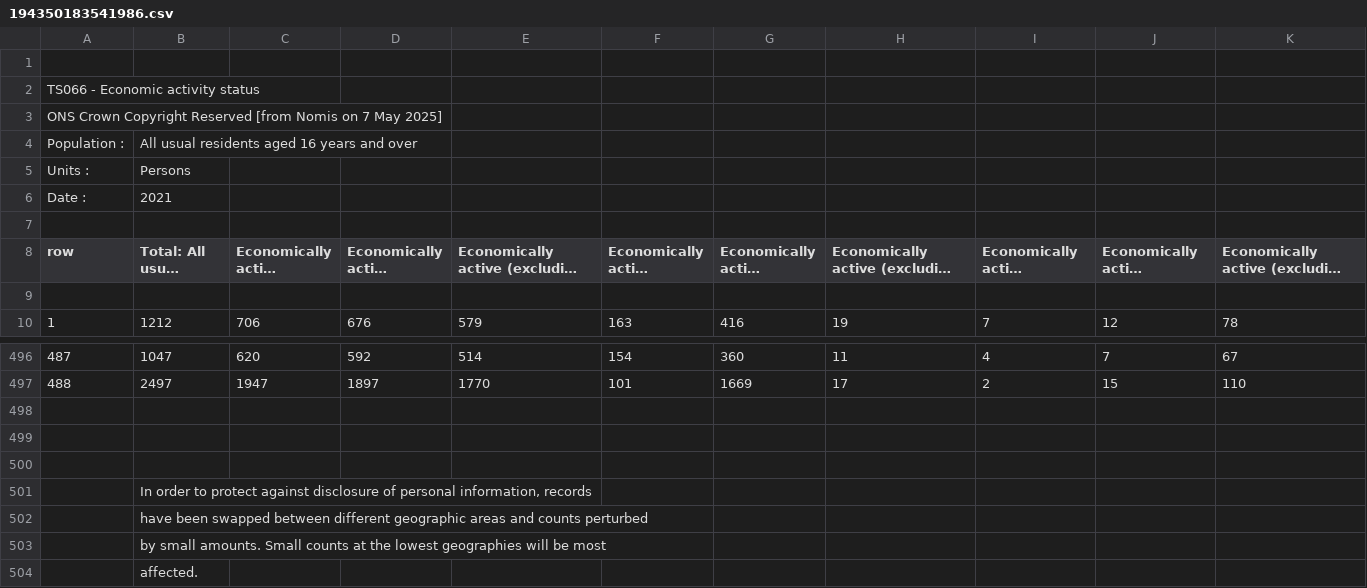
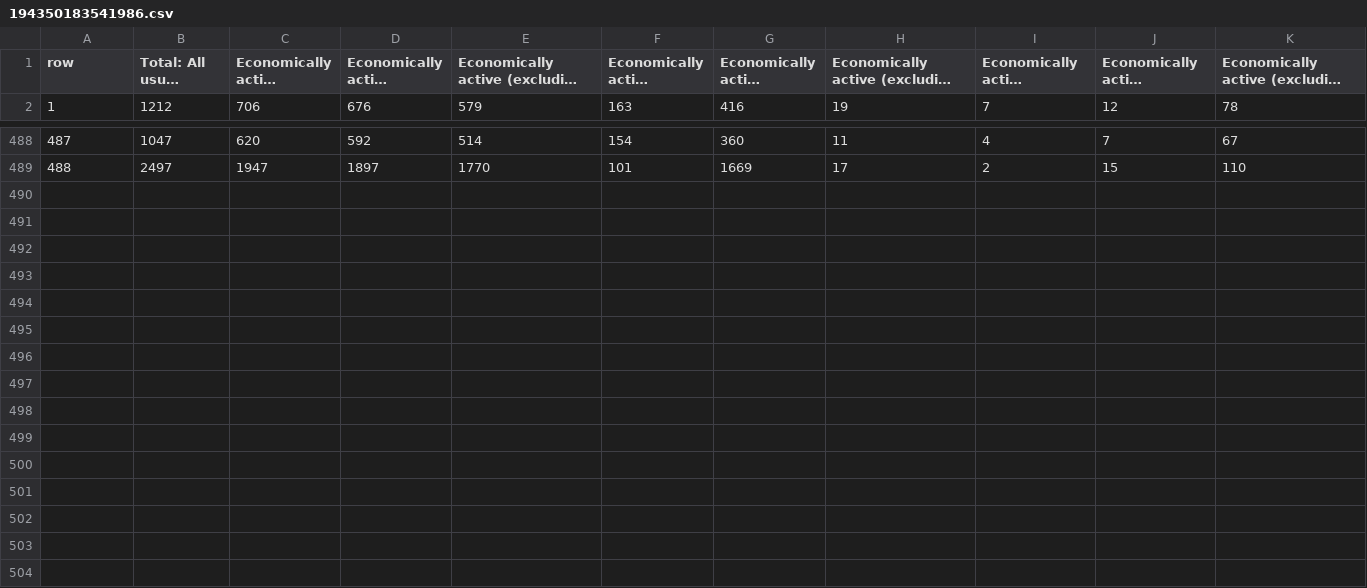
Before and after one commit to hxy1337/assignment2, a CSV file: 194350183541986.csv, drawn as a sheet; only a part is shown, gaps mark what is left out; long unchanged cells end in …; rows hold the shown columns only; the diff names each change by its address in the sheet, - before the commit and + after, or states it on an @@ line.

Commit message:
Update 194350183541986.csv

```diff
--- a/194350183541986.csv
+++ b/194350183541986.csv
-row 1: (empty)
-row 2: TS066 - Economic activity status
-row 3: ONS Crown Copyright Reserved [from Nomis on 7 May 2025]
-row 4: Population : | All usual residents aged 16 years and over
-row 5: Units : | Persons
-row 6: Date : | 2021
-row 7: (empty)
-row 9: (empty)
-row 498: (empty)
-row 499: (empty)
-row 500: (empty)
-row 501:  | In order to protect against disclosure of personal information, records
-row 502:  | have been swapped between different geographic areas and counts perturbed
-row 503:  | by small amounts. Small counts at the lowest geographies will be most
-row 504:  | affected.
```
